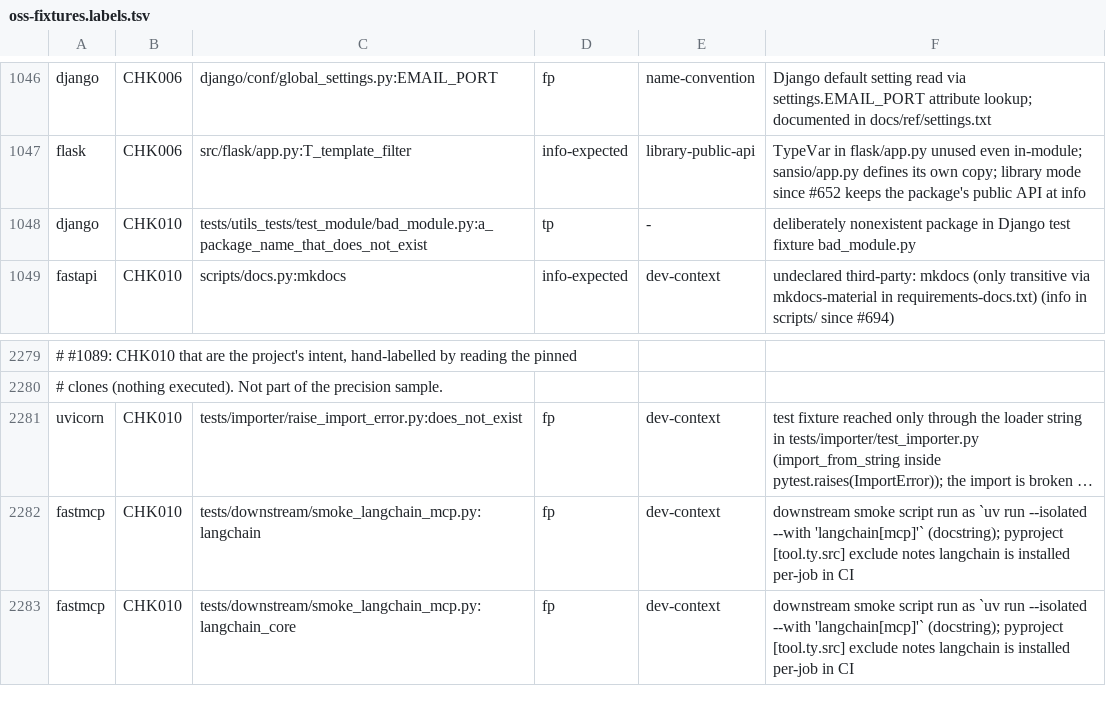
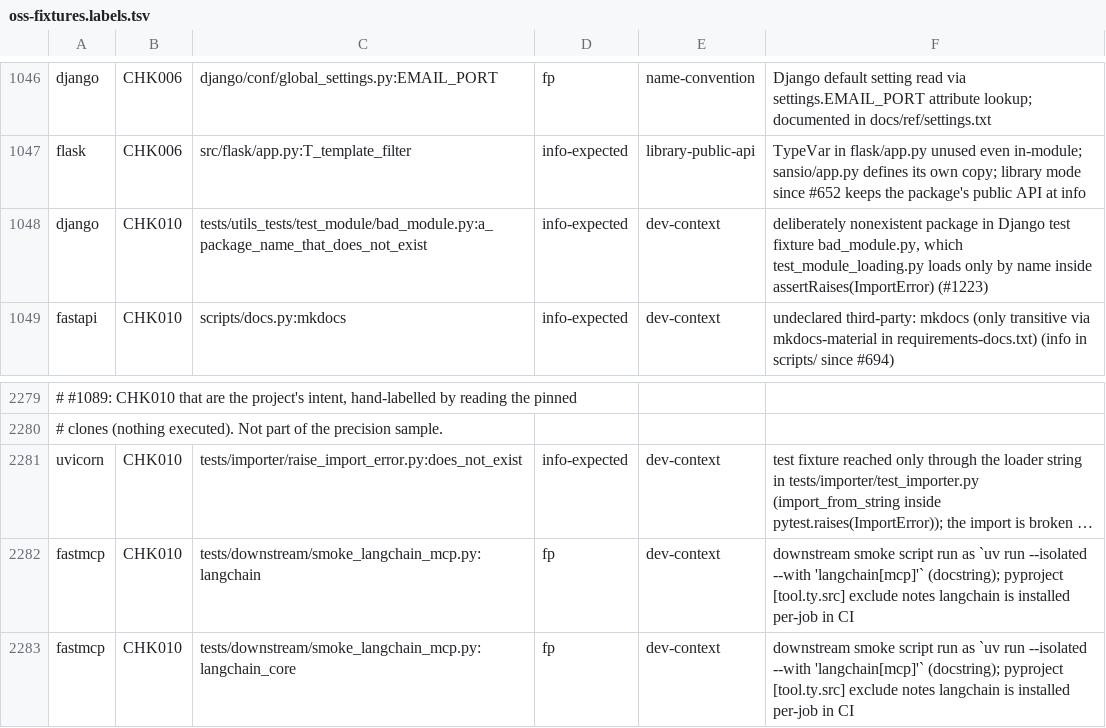
Before and after one commit to watany-dev/chokkin, a TSV file: scripts/oss-fixtures.labels.tsv, drawn as a sheet; only a part is shown, gaps mark what is left out; long unchanged cells end in …; the diff names each change by its address in the sheet, - before the commit and + after, or states it on an @@ line.

```diff
--- a/scripts/oss-fixtures.labels.tsv
+++ b/scripts/oss-fixtures.labels.tsv
-D1048: tp
+D1048: info-expected
-E1048: -
+E1048: dev-context
-F1048: …test fixture bad_module.py
+F1048: …test fixture bad_module.py, which test_module_loading.py loads only by name inside assertRaises(ImportError) (#1223)
-D2281: fp
+D2281: info-expected
```
Also changed, not shown: 5 other files.
